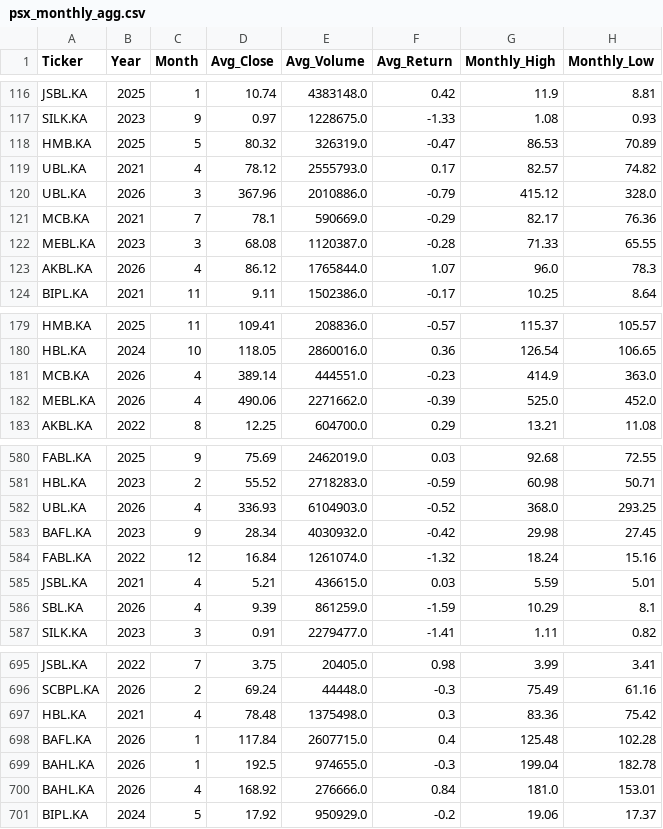
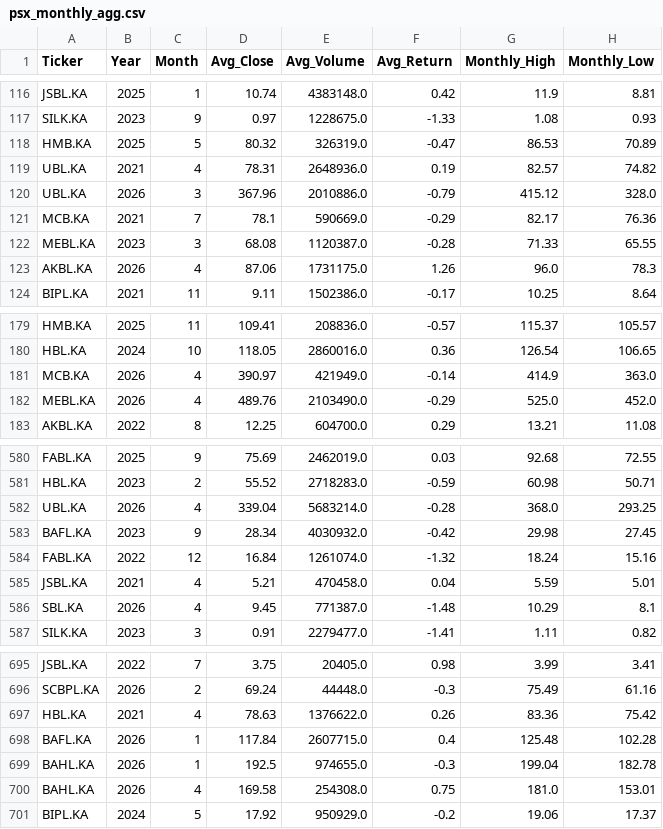
Before and after one commit to maryamasifaziz/Pakistan-Banking-Stock-Analytics, a CSV file: data/processed/psx_monthly_agg.csv, drawn as a sheet; only a part is shown, gaps mark what is left out; the diff covers the shown part only.

```diff
--- a/data/processed/psx_monthly_agg.csv
+++ b/data/processed/psx_monthly_agg.csv
@@ -118,3 +118,3 @@ SILK.KA,2023,9,0.97,1228675.0,-1.33,1.08,0.93
 HMB.KA,2025,5,80.32,326319.0,-0.47,86.53,70.89
-UBL.KA,2021,4,78.12,2555793.0,0.17,82.57,74.82
+UBL.KA,2021,4,78.31,2648936.0,0.19,82.57,74.82
 UBL.KA,2026,3,367.96,2010886.0,-0.79,415.12,328.0
@@ -122,3 +122,3 @@ MCB.KA,2021,7,78.1,590669.0,-0.29,82.17,76.36
 MEBL.KA,2023,3,68.08,1120387.0,-0.28,71.33,65.55
-AKBL.KA,2026,4,86.12,1765844.0,1.07,96.0,78.3
+AKBL.KA,2026,4,87.06,1731175.0,1.26,96.0,78.3
 BIPL.KA,2021,11,9.11,1502386.0,-0.17,10.25,8.64
@@ -180,4 +180,4 @@ HMB.KA,2025,11,109.41,208836.0,-0.57,115.37,105.57
 HBL.KA,2024,10,118.05,2860016.0,0.36,126.54,106.65
-MCB.KA,2026,4,389.14,444551.0,-0.23,414.9,363.0
-MEBL.KA,2026,4,490.06,2271662.0,-0.39,525.0,452.0
+MCB.KA,2026,4,390.97,421949.0,-0.14,414.9,363.0
+MEBL.KA,2026,4,489.76,2103490.0,-0.29,525.0,452.0
 AKBL.KA,2022,8,12.25,604700.0,0.29,13.21,11.08
@@ -581,7 +581,7 @@ FABL.KA,2025,9,75.69,2462019.0,0.03,92.68,72.55
 HBL.KA,2023,2,55.52,2718283.0,-0.59,60.98,50.71
-UBL.KA,2026,4,336.93,6104903.0,-0.52,368.0,293.25
+UBL.KA,2026,4,339.04,5683214.0,-0.28,368.0,293.25
 BAFL.KA,2023,9,28.34,4030932.0,-0.42,29.98,27.45
 FABL.KA,2022,12,16.84,1261074.0,-1.32,18.24,15.16
-JSBL.KA,2021,4,5.21,436615.0,0.03,5.59,5.01
-SBL.KA,2026,4,9.39,861259.0,-1.59,10.29,8.1
+JSBL.KA,2021,4,5.21,470458.0,0.04,5.59,5.01
+SBL.KA,2026,4,9.45,771387.0,-1.48,10.29,8.1
 SILK.KA,2023,3,0.91,2279477.0,-1.41,1.11,0.82
@@ -696,6 +696,6 @@ JSBL.KA,2022,7,3.75,20405.0,0.98,3.99,3.41
 SCBPL.KA,2026,2,69.24,44448.0,-0.3,75.49,61.16
-HBL.KA,2021,4,78.48,1375498.0,0.3,83.36,75.42
+HBL.KA,2021,4,78.63,1376622.0,0.26,83.36,75.42
 BAFL.KA,2026,1,117.84,2607715.0,0.4,125.48,102.28
 BAHL.KA,2026,1,192.5,974655.0,-0.3,199.04,182.78
-BAHL.KA,2026,4,168.92,276666.0,0.84,181.0,153.01
+BAHL.KA,2026,4,169.58,254308.0,0.75,181.0,153.01
 BIPL.KA,2024,5,17.92,950929.0,-0.2,19.06,17.37
```
Also changed, not shown: 81 edited cells elsewhere in this file, 1 other file.
